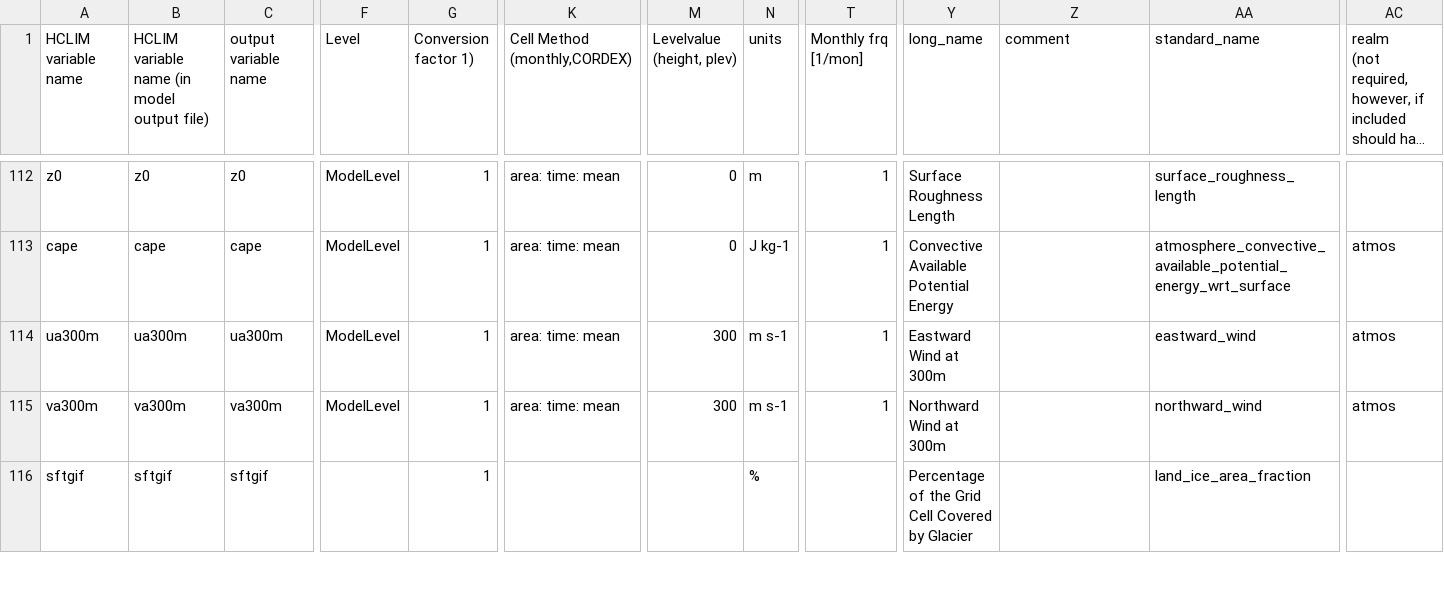
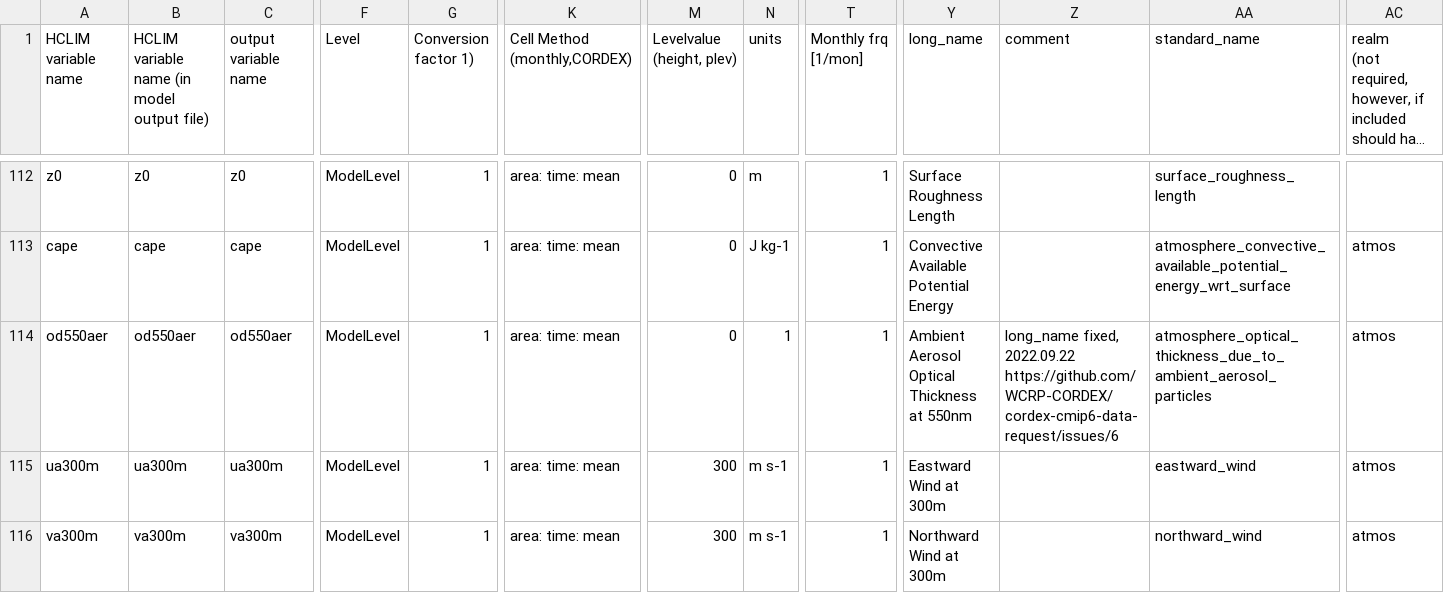
Before and after one commit to ljoakim/HCLIM2CMOR, a CSV file: src/CMORlight/Config/CORDEX6_CMOR_HCLIM_variables_table.csv, drawn as a sheet; only a part is shown, gaps mark what is left out; the shorter side is filled out with more unchanged rows; long unchanged cells end in …; rows hold the shown columns only; the diff names each change by its address in the sheet, - before the commit and + after, or states it on an @@ line.

```diff
--- a/src/CMORlight/Config/CORDEX6_CMOR_HCLIM_variables_table.csv
+++ b/src/CMORlight/Config/CORDEX6_CMOR_HCLIM_variables_table.csv
+row 114: od550aer | od550aer | od550aer | ModelLevel | 1 | area: time: mean | 0 | 1 | 1 | Ambient Aerosol Optical Thickness at 550nm | long_name fixed, 2022.09.22 https://github.com/WCRP-CORDEX/cordex-cmip6-data-request/issues/6 | atmosphere_optical_thickness_due_to_ambient_aerosol_particles | atmos
```
Also changed, not shown: 2 other files.
